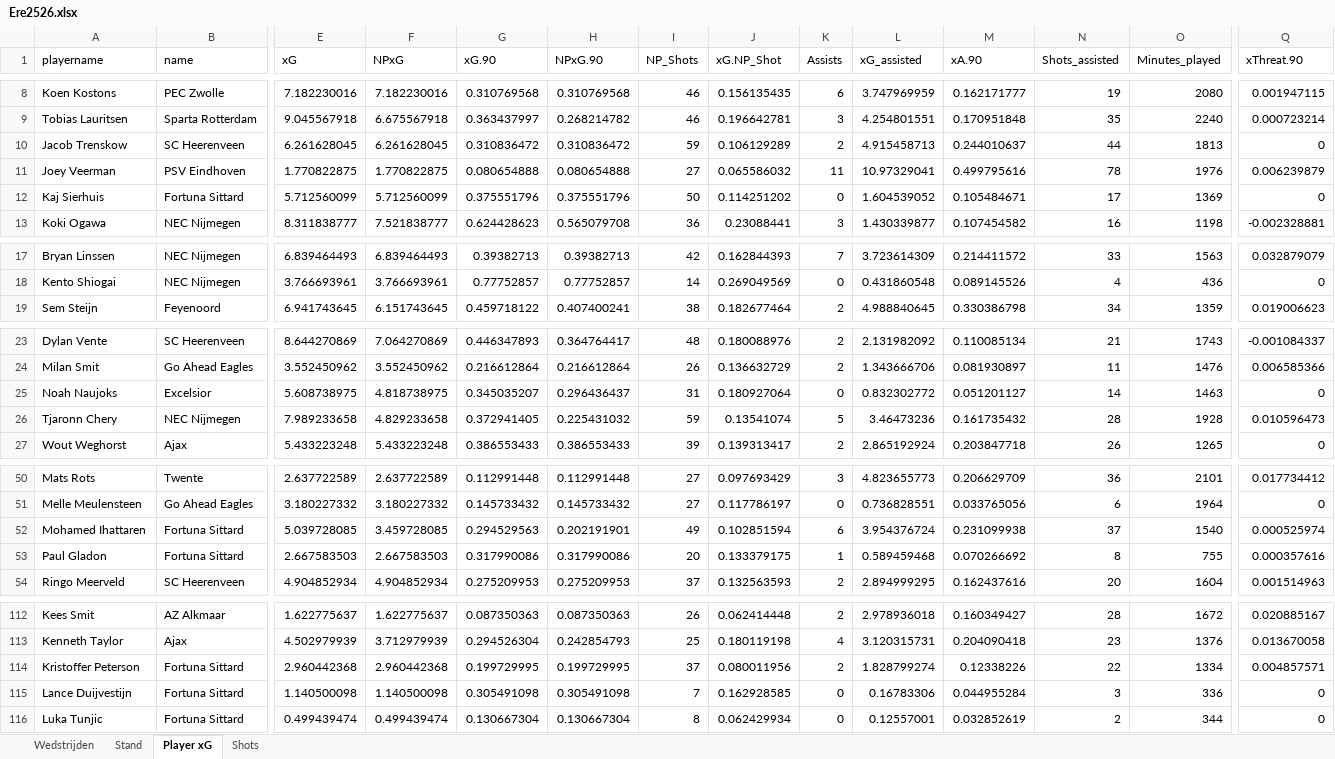
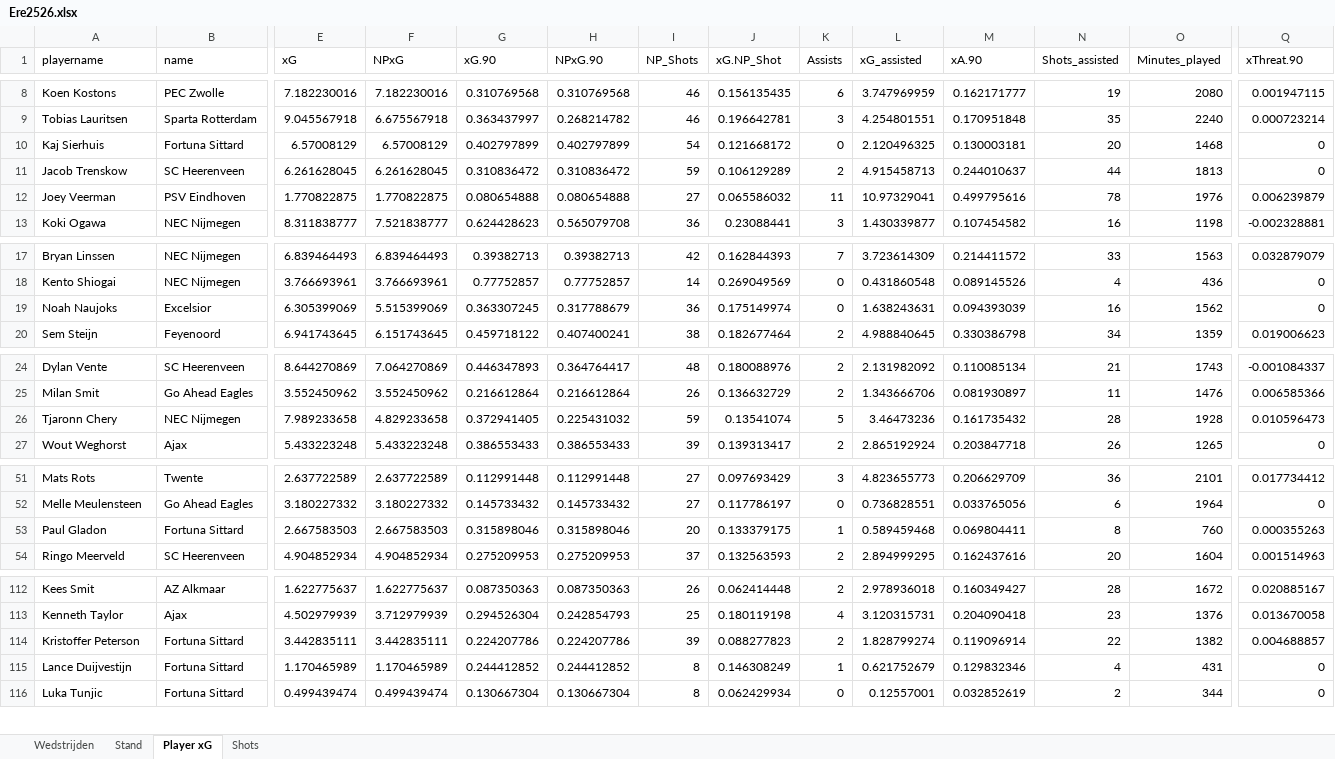
Before and after one commit to RobinKoetsier/plotrepo, an Excel workbook: data/Ere2526.xlsx, sheet Player xG, drawn as a sheet; only a part is shown, gaps mark what is left out; values as stored, in another font and other column widths than the file's, no borders; removed rows and columns are numbered as before the commit, all else as after; rows hold the shown columns only; the diff covers the shown part only; the diff names each change by its address in the sheet, - before the commit and + after, or states it on an @@ line.

```diff
--- a/data/Ere2526.xlsx (sheet Player xG)
+++ b/data/Ere2526.xlsx (sheet Player xG)
+row 10: Kaj Sierhuis | Fortuna Sittard | 6.57008129 | 6.57008129 | 0.402797899 | 0.402797899 | 54 | 0.121668172 | 0 | 2.120496325 | 0.130003181 | 20 | 1468 | 0
-row 12: Kaj Sierhuis | Fortuna Sittard | 5.712560099 | 5.712560099 | 0.375551796 | 0.375551796 | 50 | 0.114251202 | 0 | 1.604539052 | 0.105484671 | 17 | 1369 | 0
+row 19: Noah Naujoks | Excelsior | 6.305399069 | 5.515399069 | 0.363307245 | 0.317788679 | 36 | 0.175149974 | 0 | 1.638243631 | 0.094393039 | 16 | 1562 | 0
-row 25: Noah Naujoks | Excelsior | 5.608738975 | 4.818738975 | 0.345035207 | 0.296436437 | 31 | 0.180927064 | 0 | 0.832302772 | 0.051201127 | 14 | 1463 | 0
-row 52: Mohamed Ihattaren | Fortuna Sittard | 5.039728085 | 3.459728085 | 0.294529563 | 0.202191901 | 49 | 0.102851594 | 6 | 3.954376724 | 0.231099938 | 37 | 1540 | 0.000525974
-G53 (xG.90): 0.317990086
+G53 (xG.90): 0.315898046
-H53 (NPxG.90): 0.317990086
+H53 (NPxG.90): 0.315898046
-M53 (xA.90): 0.070266692
+M53 (xA.90): 0.069804411
-O53 (Minutes_played): 755
+O53 (Minutes_played): 760
-Q53 (xThreat.90): 0.000357616
+Q53 (xThreat.90): 0.000355263
-E114 (xG): 2.960442368
+E114 (xG): 3.442835111
-F114 (NPxG): 2.960442368
+F114 (NPxG): 3.442835111
-G114 (xG.90): 0.199729995
+G114 (xG.90): 0.224207786
-H114 (NPxG.90): 0.199729995
+H114 (NPxG.90): 0.224207786
-I114 (NP_Shots): 37
+I114 (NP_Shots): 39
-J114 (xG.NP_Shot): 0.080011956
+J114 (xG.NP_Shot): 0.088277823
-M114 (xA.90): 0.12338226
+M114 (xA.90): 0.119096914
-O114 (Minutes_played): 1334
+O114 (Minutes_played): 1382
-Q114 (xThreat.90): 0.004857571
+Q114 (xThreat.90): 0.004688857
-E115 (xG): 1.140500098
+E115 (xG): 1.170465989
-F115 (NPxG): 1.140500098
+F115 (NPxG): 1.170465989
-G115 (xG.90): 0.305491098
+G115 (xG.90): 0.244412852
-H115 (NPxG.90): 0.305491098
+H115 (NPxG.90): 0.244412852
-I115 (NP_Shots): 7
+I115 (NP_Shots): 8
-J115 (xG.NP_Shot): 0.162928585
+J115 (xG.NP_Shot): 0.146308249
-K115 (Assists): 0
+K115 (Assists): 1
-L115 (xG_assisted): 0.16783306
+L115 (xG_assisted): 0.621752679
-M115 (xA.90): 0.044955284
+M115 (xA.90): 0.129832346
-N115 (Shots_assisted): 3
+N115 (Shots_assisted): 4
-O115 (Minutes_played): 336
+O115 (Minutes_played): 431
```
Also changed, not shown: 1 added row and 154 edited cells elsewhere in this sheet, sheet Shots, sheet Stand, sheet Wedstrijden, data/EreCurrent.xlsx, 1 other file.
